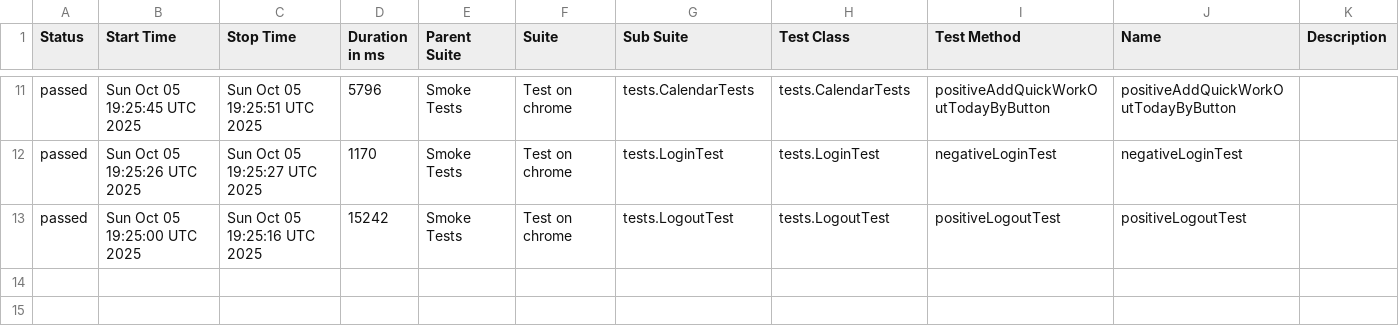
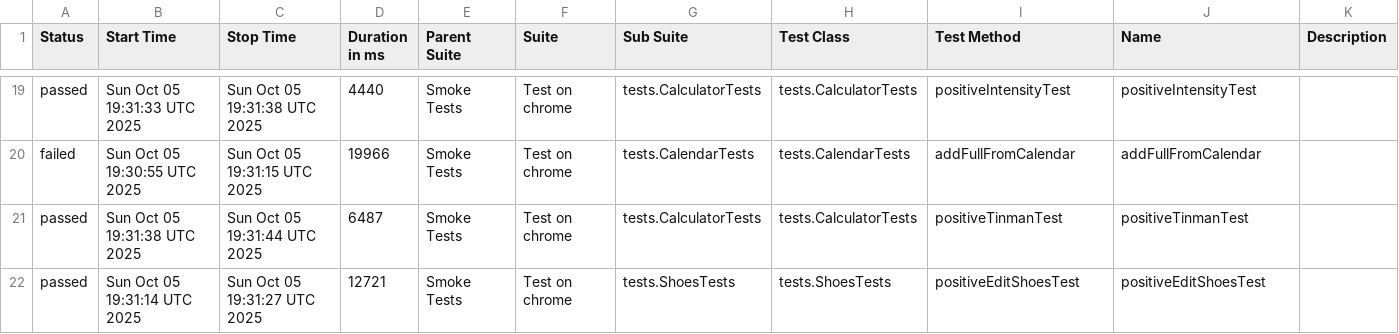
Before and after one commit to Hameny/Diplom, a CSV file: data/suites.csv, drawn as a sheet; only a part is shown, gaps mark what is left out; the diff covers the shown part only.

```diff
--- a/data/suites.csv
+++ b/data/suites.csv
@@ -11,3 +19,4 @@
-"passed","Sun Oct 05 19:25:45 UTC 2025","Sun Oct 05 19:25:51 UTC 2025","5796","Smoke Tests","Test on chrome","tests.CalendarTests","tests.CalendarTests","positiveAddQuickWorkOutTodayByButton","positiveAddQuickWorkOutTodayByButton",""
-"passed","Sun Oct 05 19:25:26 UTC 2025","Sun Oct 05 19:25:27 UTC 2025","1170","Smoke Tests","Test on chrome","tests.LoginTest","tests.LoginTest","negativeLoginTest","negativeLoginTest",""
-"passed","Sun Oct 05 19:25:00 UTC 2025","Sun Oct 05 19:25:16 UTC 2025","15242","Smoke Tests","Test on chrome","tests.LogoutTest","tests.LogoutTest","positiveLogoutTest","positiveLogoutTest",""
+"passed","Sun Oct 05 19:31:33 UTC 2025","Sun Oct 05 19:31:38 UTC 2025","4440","Smoke Tests","Test on chrome","tests.CalculatorTests","tests.CalculatorTests","positiveIntensityTest","positiveIntensityTest",""
+"failed","Sun Oct 05 19:30:55 UTC 2025","Sun Oct 05 19:31:15 UTC 2025","19966","Smoke Tests","Test on chrome","tests.CalendarTests","tests.CalendarTests","addFullFromCalendar","addFullFromCalendar",""
+"passed","Sun Oct 05 19:31:38 UTC 2025","Sun Oct 05 19:31:44 UTC 2025","6487","Smoke Tests","Test on chrome","tests.CalculatorTests","tests.CalculatorTests","positiveTinmanTest","positiveTinmanTest",""
+"passed","Sun Oct 05 19:31:14 UTC 2025","Sun Oct 05 19:31:27 UTC 2025","12721","Smoke Tests","Test on chrome","tests.ShoesTests","tests.ShoesTests","positiveEditShoesTest","positiveEditShoesTest",""
```
Also changed, not shown: 8 added rows and 47 edited cells elsewhere in this file, 50 other files.
